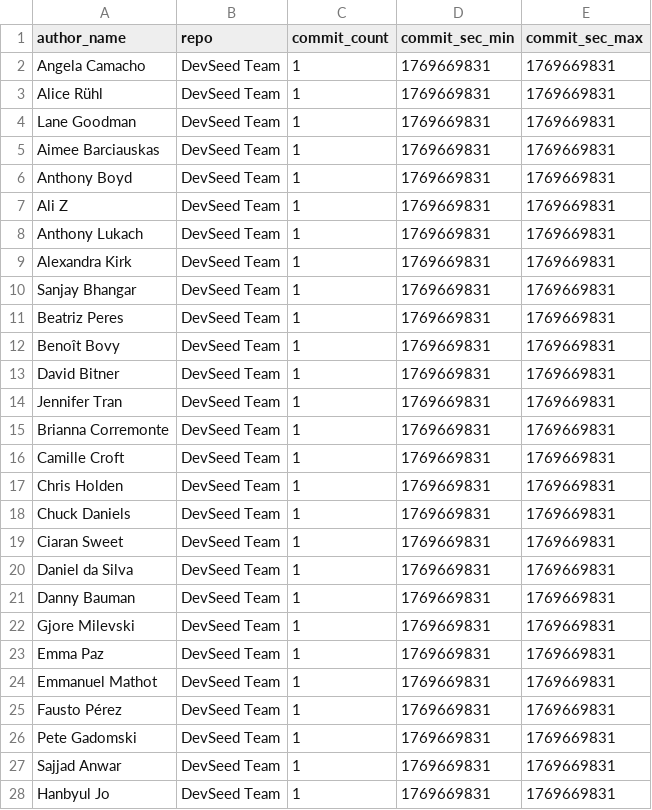
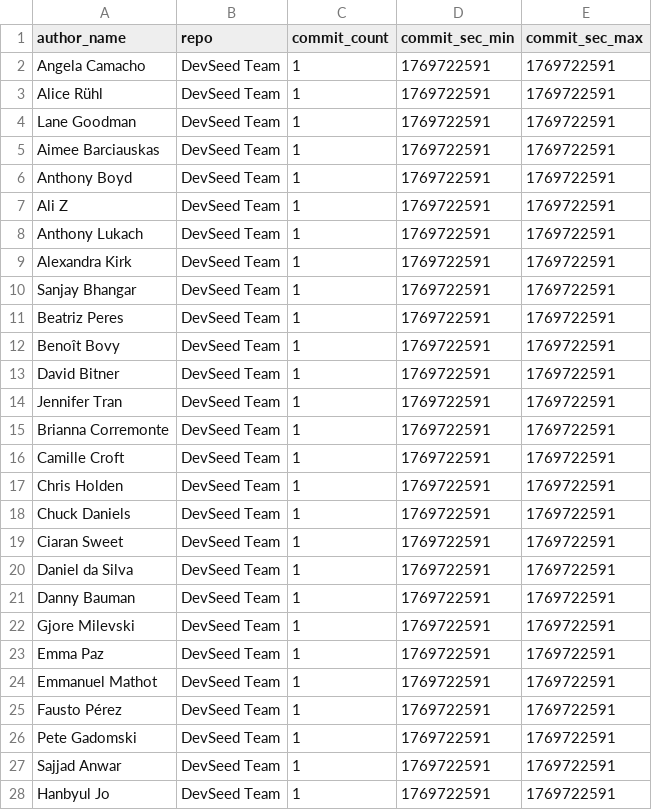
Before and after one commit to developmentseed/contributor-network, a CSV file: data/links.csv, drawn as a sheet; only a part is shown; the diff covers the shown part only.

```diff
--- a/data/links.csv
+++ b/data/links.csv
@@ -1,28 +1,28 @@
 author_name,repo,commit_count,commit_sec_min,commit_sec_max
-Angela Camacho,DevSeed Team,1,1769669831,1769669831
-Alice Rühl,DevSeed Team,1,1769669831,1769669831
-Lane Goodman,DevSeed Team,1,1769669831,1769669831
-Aimee Barciauskas,DevSeed Team,1,1769669831,1769669831
-Anthony Boyd,DevSeed Team,1,1769669831,1769669831
-Ali Z,DevSeed Team,1,1769669831,1769669831
-Anthony Lukach,DevSeed Team,1,1769669831,1769669831
-Alexandra Kirk,DevSeed Team,1,1769669831,1769669831
-Sanjay Bhangar,DevSeed Team,1,1769669831,1769669831
-Beatriz Peres,DevSeed Team,1,1769669831,1769669831
-Benoît Bovy,DevSeed Team,1,1769669831,1769669831
-David Bitner,DevSeed Team,1,1769669831,1769669831
-Jennifer Tran,DevSeed Team,1,1769669831,1769669831
-Brianna Corremonte,DevSeed Team,1,1769669831,1769669831
-Camille Croft,DevSeed Team,1,1769669831,1769669831
-Chris Holden,DevSeed Team,1,1769669831,1769669831
-Chuck Daniels,DevSeed Team,1,1769669831,1769669831
-Ciaran Sweet,DevSeed Team,1,1769669831,1769669831
-Daniel da Silva,DevSeed Team,1,1769669831,1769669831
-Danny Bauman,DevSeed Team,1,1769669831,1769669831
-Gjore Milevski,DevSeed Team,1,1769669831,1769669831
-Emma Paz,DevSeed Team,1,1769669831,1769669831
-Emmanuel Mathot,DevSeed Team,1,1769669831,1769669831
-Fausto Pérez,DevSeed Team,1,1769669831,1769669831
-Pete Gadomski,DevSeed Team,1,1769669831,1769669831
-Sajjad Anwar,DevSeed Team,1,1769669831,1769669831
-Hanbyul Jo,DevSeed Team,1,1769669831,1769669831
+Angela Camacho,DevSeed Team,1,1769722591,1769722591
+Alice Rühl,DevSeed Team,1,1769722591,1769722591
+Lane Goodman,DevSeed Team,1,1769722591,1769722591
+Aimee Barciauskas,DevSeed Team,1,1769722591,1769722591
+Anthony Boyd,DevSeed Team,1,1769722591,1769722591
+Ali Z,DevSeed Team,1,1769722591,1769722591
+Anthony Lukach,DevSeed Team,1,1769722591,1769722591
+Alexandra Kirk,DevSeed Team,1,1769722591,1769722591
+Sanjay Bhangar,DevSeed Team,1,1769722591,1769722591
+Beatriz Peres,DevSeed Team,1,1769722591,1769722591
+Benoît Bovy,DevSeed Team,1,1769722591,1769722591
+David Bitner,DevSeed Team,1,1769722591,1769722591
+Jennifer Tran,DevSeed Team,1,1769722591,1769722591
+Brianna Corremonte,DevSeed Team,1,1769722591,1769722591
+Camille Croft,DevSeed Team,1,1769722591,1769722591
+Chris Holden,DevSeed Team,1,1769722591,1769722591
+Chuck Daniels,DevSeed Team,1,1769722591,1769722591
+Ciaran Sweet,DevSeed Team,1,1769722591,1769722591
+Daniel da Silva,DevSeed Team,1,1769722591,1769722591
+Danny Bauman,DevSeed Team,1,1769722591,1769722591
+Gjore Milevski,DevSeed Team,1,1769722591,1769722591
+Emma Paz,DevSeed Team,1,1769722591,1769722591
+Emmanuel Mathot,DevSeed Team,1,1769722591,1769722591
+Fausto Pérez,DevSeed Team,1,1769722591,1769722591
+Pete Gadomski,DevSeed Team,1,1769722591,1769722591
+Sajjad Anwar,DevSeed Team,1,1769722591,1769722591
+Hanbyul Jo,DevSeed Team,1,1769722591,1769722591
```
Also changed, not shown: 8 added rows and 98 edited cells elsewhere in this file, 52 other files.
